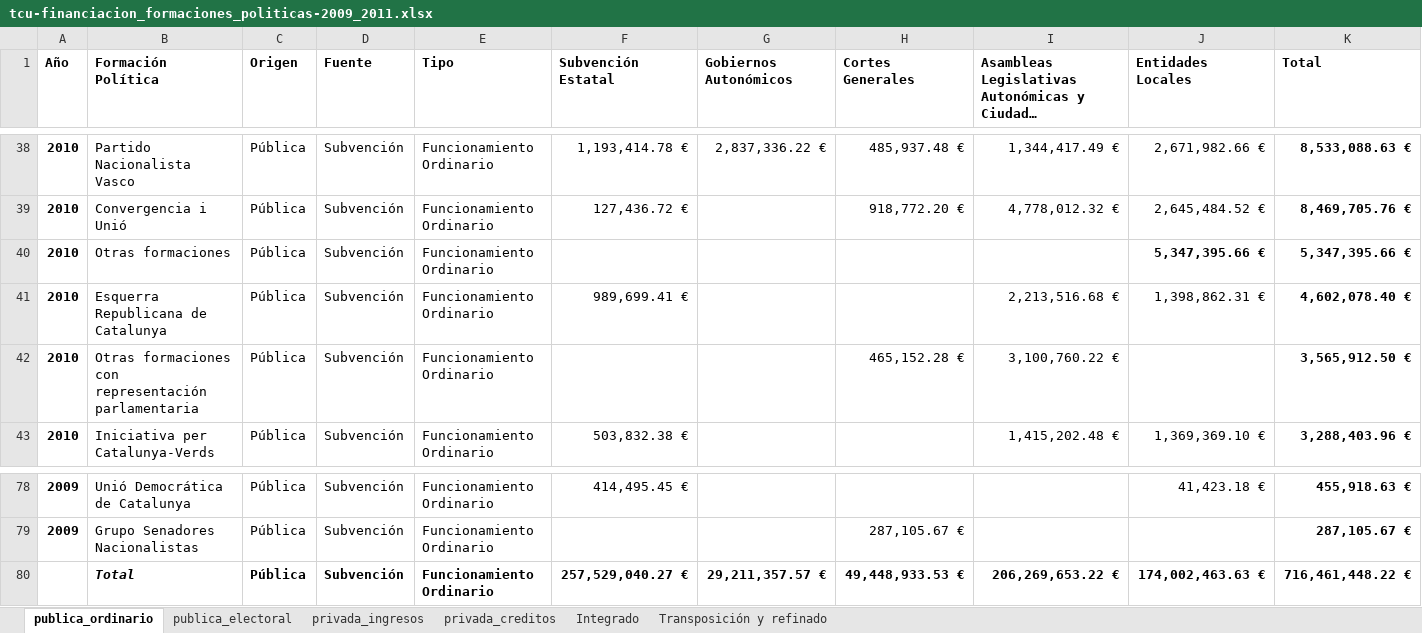
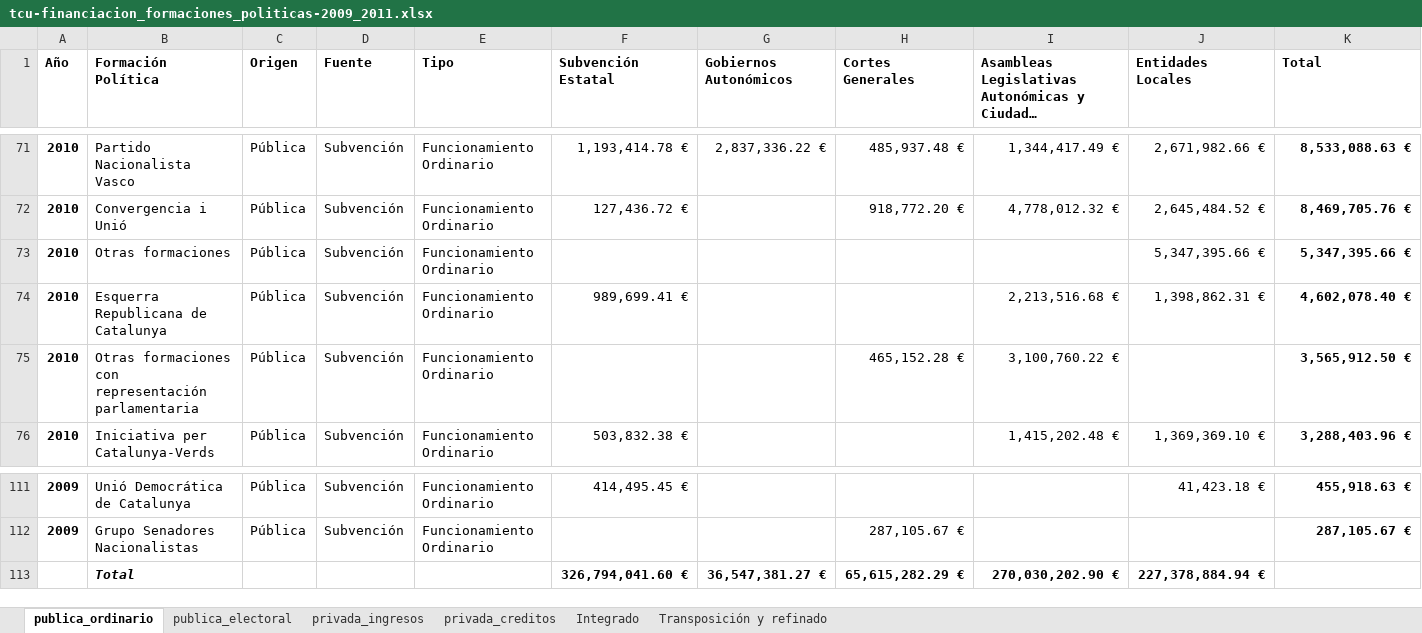
Before and after one commit to fontanon/tribunal-cuentas, an Excel workbook: tcu-financiacion_formaciones_politicas-2009_2011.xlsx, sheet publica_ordinario, drawn as a sheet; only a part is shown, gaps mark what is left out; long unchanged cells end in …; values as stored, in another font and other column widths than the file's, no borders; removed rows and columns are numbered as before the commit, all else as after; the diff covers the shown part only; the diff names each change by its address in the sheet, - before the commit and + after, or states it on an @@ line.

```diff
--- a/tcu-financiacion_formaciones_politicas-2009_2011.xlsx (sheet publica_ordinario)
+++ b/tcu-financiacion_formaciones_politicas-2009_2011.xlsx (sheet publica_ordinario)
-J73 bold: on
+J73 bold: off
-row 80:  | Total | Pública | Subvención | Funcionamiento Ordinario | 257,529,040.27 € | 29,211,357.57 € | 49,448,933.53 € | 206,269,653.22 € | 174,002,463.63 € | 716,461,448.22 €
+row 113:  | Total |  |  |  | 326,794,041.60 € | 36,547,381.27 € | 65,615,282.29 € | 270,030,202.90 € | 227,378,884.94 €
```
Also changed, not shown: 33 added rows elsewhere in this sheet, sheet Integrado, sheet Transposición y refinado, sheet privada_ingresos, sheet publica_electoral, sheet privada_creditos, formulas that keep their value.
